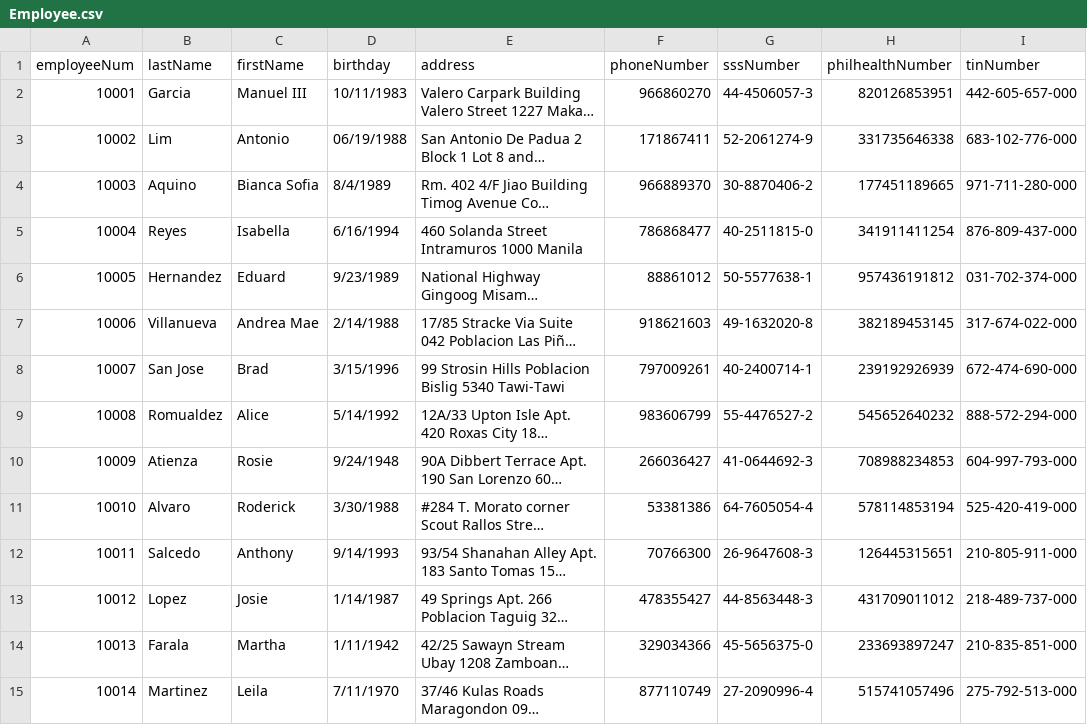
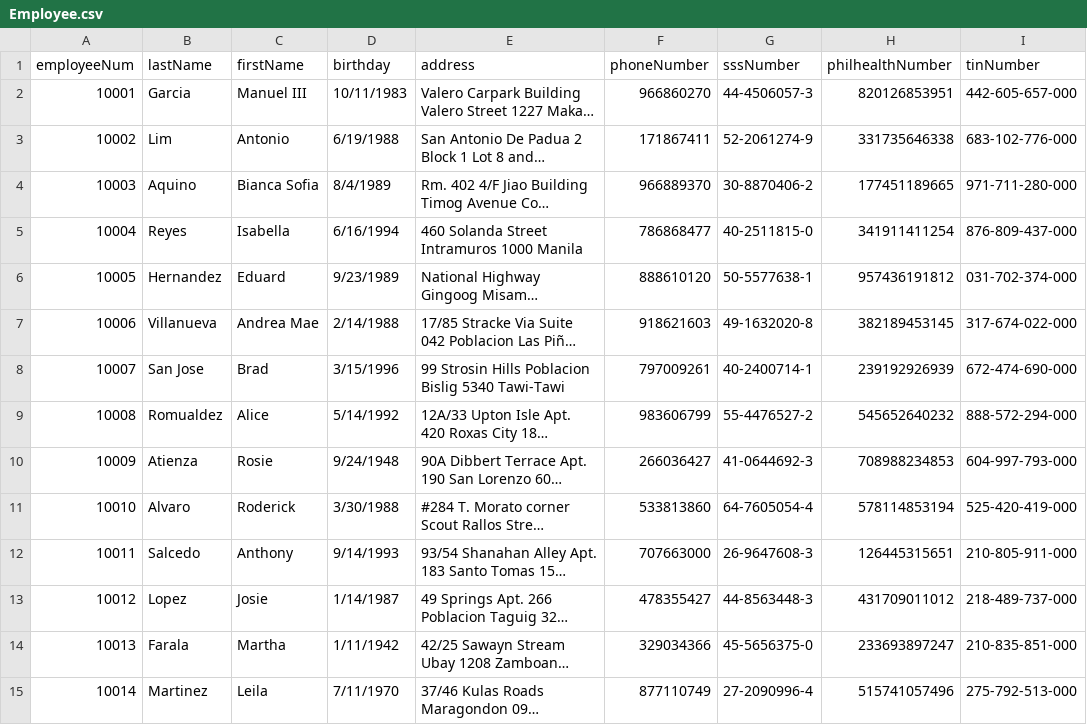
Before and after one commit to shekinahjabez/Terminal-Assessment-MotorPH-Payroll-System-OOP, a CSV file: src/data9/Employee.csv, drawn as a sheet; only a part is shown; long unchanged cells end in …; the diff covers the shown part only; the diff names each change by its address in the sheet, - before the commit and + after, or states it on an @@ line.

Commit message:
corrected phone number format of some employees in Employee.csv

```diff
--- a/src/data9/Employee.csv
+++ b/src/data9/Employee.csv
-D3 (birthday): 06/19/1988
+D3 (birthday): 6/19/1988
-F6 (phoneNumber): 88861012
+F6 (phoneNumber): 888610120
-F11 (phoneNumber): 53381386
+F11 (phoneNumber): 533813860
-F12 (phoneNumber): 70766300
+F12 (phoneNumber): 707663000
```
Also changed, not shown: 1 added row, 1 removed row and 4 edited cells elsewhere in this file, src/data9/testing copy of Employee.csv, 1 other file.
